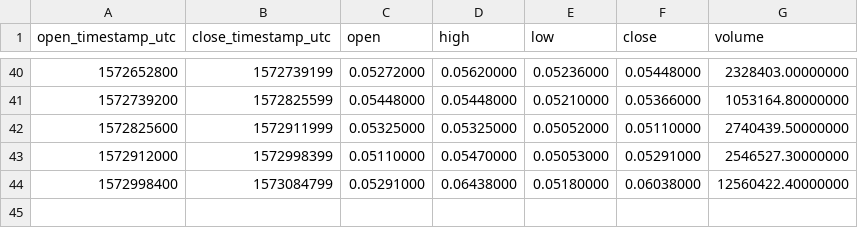
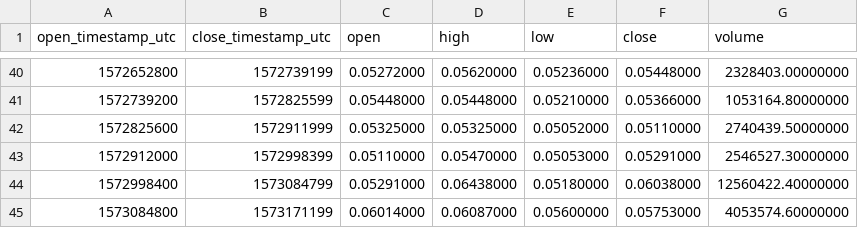
Before and after one commit to cryptobigbro/binance-RENUSDT, a CSV file: binance-RENUSDT-1d.csv, drawn as a sheet; only a part is shown, gaps mark what is left out; the diff names each change by its address in the sheet, - before the commit and + after, or states it on an @@ line.

```diff
--- a/binance-RENUSDT-1d.csv
+++ b/binance-RENUSDT-1d.csv
+row 45: 1573084800 | 1573171199 | 0.06014000 | 0.06087000 | 0.05600000 | 0.05753000 | 4053574.60000000
```
Also changed, not shown: binance-RENUSDT-1h.csv.
